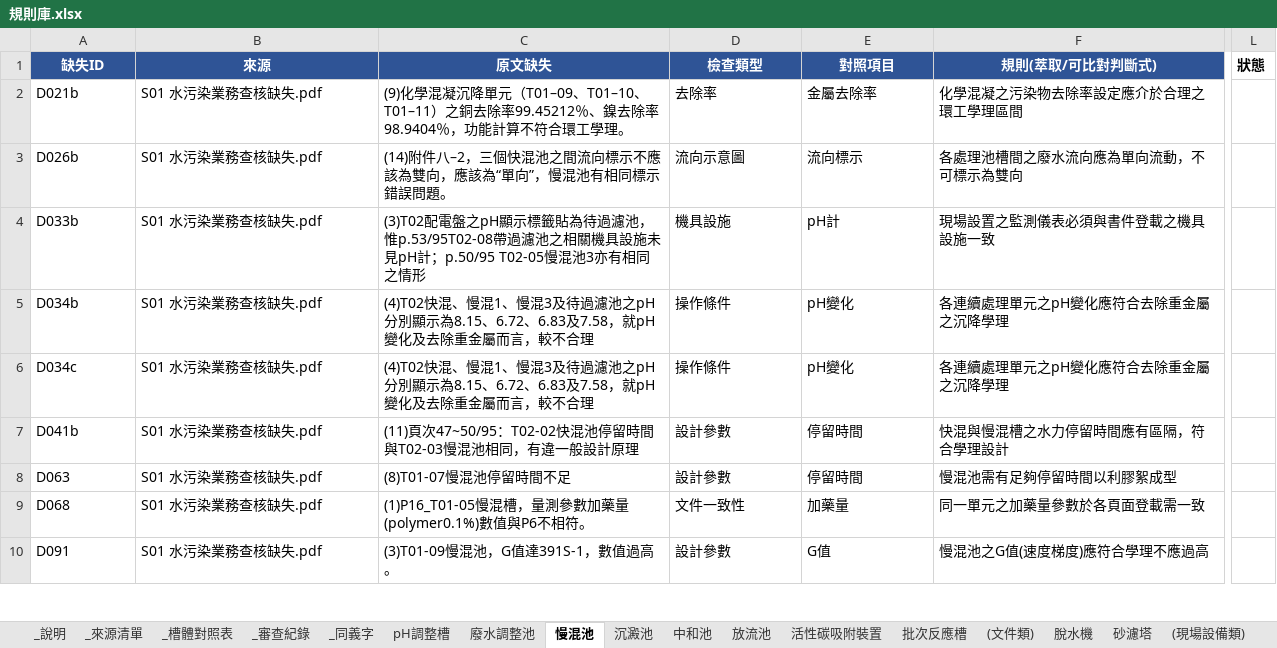
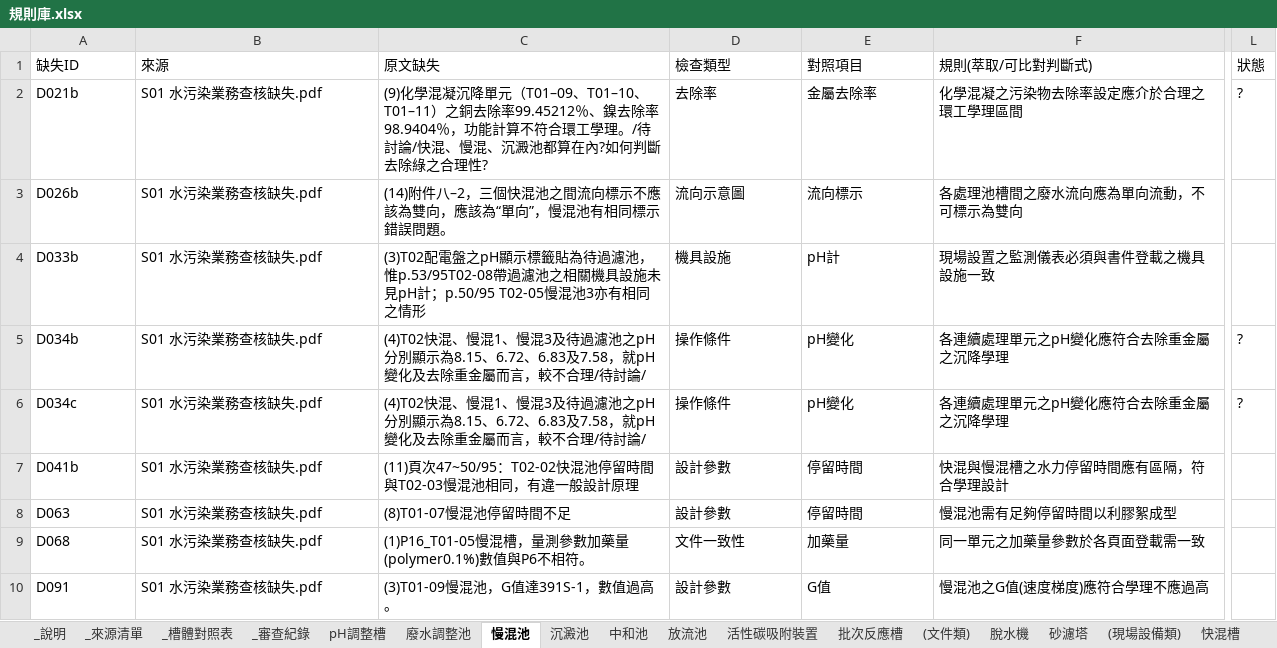
Before and after one commit to jetenv02-lab/water-pollution-review, an Excel workbook: 規則庫.xlsx, sheet 慢混池, drawn as a sheet; only a part is shown, gaps mark what is left out; values as stored, in another font and other column widths than the file's, no borders; the diff covers the shown part only; the diff names each change by its address in the sheet, - before the commit and + after, or states it on an @@ line.

Commit message:
雲端規則庫清理: 精準刪除空殼分頁, 保留協作編輯
操作:
1. 先 download_sheets_to_xlsx() 從雲端拉最新版到本地
   (含使用者編輯的狀態欄 7 筆 '?' + 4 筆 'V', 及 4 筆新審查紀錄)
2. 在本地刪空殼分頁 (cleanup_empty_sheets.py)
3. 新增 delete_cloud_empty_sheets.py: 用 sh.del_worksheet() 精準刪雲端分頁
   - 避免 sheets_sync.upload_xlsx_to_sheets() 整本覆蓋造成 Drive 註解錨點失效
   - 只動指定的 2 個空殼分頁, 其他 28 個分頁完全不碰

驗證:
- 雲端分頁數: 30 → 28
- Faye Tsai 兩則 Drive 註解: 完整保留
- pH調整槽 / 廢水調整池 / 慢混池 的狀態欄 ?/V 標記: 完整保留

```diff
--- a/規則庫.xlsx (sheet 慢混池)
+++ b/規則庫.xlsx (sheet 慢混池)
-A1:F1 fill: #2F5496
+A1:F1 fill: none
-A1:L1 bold: on
+A1:L1 bold: off
@@ A1:F1 text colour: #FFFFFF → black, alignment: center → left @@
-C2 (原文缺失): …工學理。
+C2 (原文缺失): …工學理。/待討論/快混、慢混、沉澱池都算在內?如何判斷去除綠之合理性?
-L2 (狀態): (empty)
+L2 (狀態): ?
-C5:C6 (原文缺失): …較不合理
+C5:C6 (原文缺失): …較不合理/待討論/
-L5:L6 (狀態): (empty)
+L5:L6 (狀態): ?
```
Also changed, not shown: cell formats elsewhere in this sheet, sheet _審查紀錄, sheet 廢水調整池, sheet 沉澱池, sheet pH調整槽, sheet 離子交換樹脂塔, sheet 廢水收集池, 21 more sheets, other sheet tabs, 2 other files.
